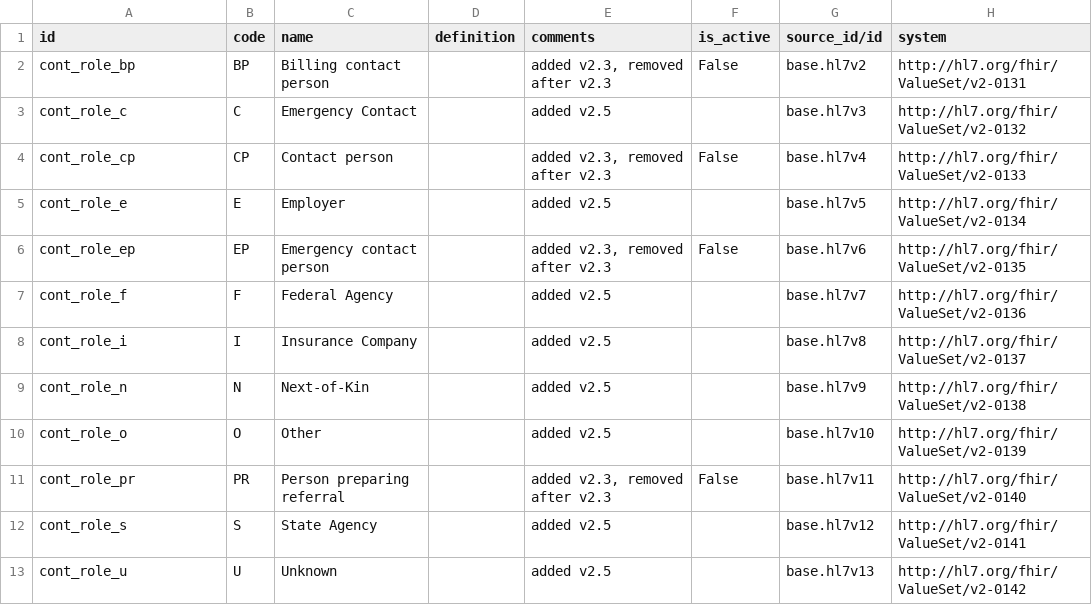
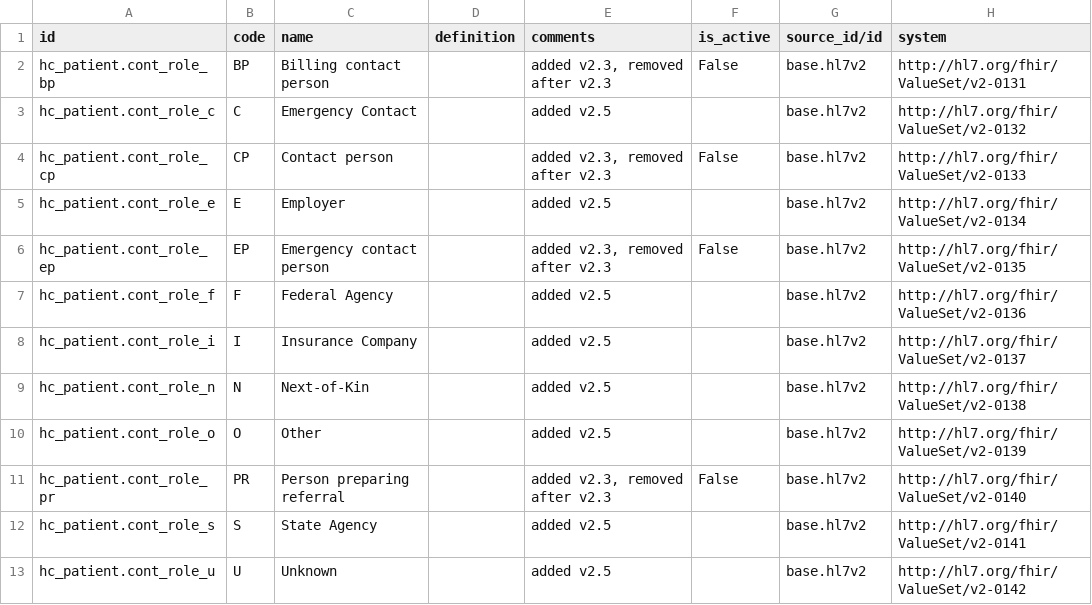
Before and after one commit to LasLabs/odoo-fhir, a CSV file: addons/hc_patient/data/hc.vs.v2.contact.role.csv, drawn as a sheet.

```diff
--- a/addons/hc_patient/data/hc.vs.v2.contact.role.csv
+++ b/addons/hc_patient/data/hc.vs.v2.contact.role.csv
@@ -1,13 +1,13 @@
 id,"code","name","definition","comments","is_active","source_id/id","system"
-cont_role_bp,"BP","Billing contact person","","added v2.3, removed after v2.3","False","base.hl7v2","http://hl7.org/fhir/ValueSet/v2-0131"
-cont_role_c,"C","Emergency Contact","","added v2.5","","base.hl7v3","http://hl7.org/fhir/ValueSet/v2-0132"
-cont_role_cp,"CP","Contact person","","added v2.3, removed after v2.3","False","base.hl7v4","http://hl7.org/fhir/ValueSet/v2-0133"
-cont_role_e,"E","Employer","","added v2.5","","base.hl7v5","http://hl7.org/fhir/ValueSet/v2-0134"
-cont_role_ep,"EP","Emergency contact person","","added v2.3, removed after v2.3","False","base.hl7v6","http://hl7.org/fhir/ValueSet/v2-0135"
-cont_role_f,"F","Federal Agency","","added v2.5","","base.hl7v7","http://hl7.org/fhir/ValueSet/v2-0136"
-cont_role_i,"I","Insurance Company","","added v2.5","","base.hl7v8","http://hl7.org/fhir/ValueSet/v2-0137"
-cont_role_n,"N","Next-of-Kin","","added v2.5","","base.hl7v9","http://hl7.org/fhir/ValueSet/v2-0138"
-cont_role_o,"O","Other","","added v2.5","","base.hl7v10","http://hl7.org/fhir/ValueSet/v2-0139"
-cont_role_pr,"PR","Person preparing referral","","added v2.3, removed after v2.3","False","base.hl7v11","http://hl7.org/fhir/ValueSet/v2-0140"
-cont_role_s,"S","State Agency","","added v2.5","","base.hl7v12","http://hl7.org/fhir/ValueSet/v2-0141"
-cont_role_u,"U","Unknown","","added v2.5","","base.hl7v13","http://hl7.org/fhir/ValueSet/v2-0142"
+hc_patient.cont_role_bp,"BP","Billing contact person","","added v2.3, removed after v2.3","False","base.hl7v2","http://hl7.org/fhir/ValueSet/v2-0131"
+hc_patient.cont_role_c,"C","Emergency Contact","","added v2.5","","base.hl7v2","http://hl7.org/fhir/ValueSet/v2-0132"
+hc_patient.cont_role_cp,"CP","Contact person","","added v2.3, removed after v2.3","False","base.hl7v2","http://hl7.org/fhir/ValueSet/v2-0133"
+hc_patient.cont_role_e,"E","Employer","","added v2.5","","base.hl7v2","http://hl7.org/fhir/ValueSet/v2-0134"
+hc_patient.cont_role_ep,"EP","Emergency contact person","","added v2.3, removed after v2.3","False","base.hl7v2","http://hl7.org/fhir/ValueSet/v2-0135"
+hc_patient.cont_role_f,"F","Federal Agency","","added v2.5","","base.hl7v2","http://hl7.org/fhir/ValueSet/v2-0136"
+hc_patient.cont_role_i,"I","Insurance Company","","added v2.5","","base.hl7v2","http://hl7.org/fhir/ValueSet/v2-0137"
+hc_patient.cont_role_n,"N","Next-of-Kin","","added v2.5","","base.hl7v2","http://hl7.org/fhir/ValueSet/v2-0138"
+hc_patient.cont_role_o,"O","Other","","added v2.5","","base.hl7v2","http://hl7.org/fhir/ValueSet/v2-0139"
+hc_patient.cont_role_pr,"PR","Person preparing referral","","added v2.3, removed after v2.3","False","base.hl7v2","http://hl7.org/fhir/ValueSet/v2-0140"
+hc_patient.cont_role_s,"S","State Agency","","added v2.5","","base.hl7v2","http://hl7.org/fhir/ValueSet/v2-0141"
+hc_patient.cont_role_u,"U","Unknown","","added v2.5","","base.hl7v2","http://hl7.org/fhir/ValueSet/v2-0142"
```
Also changed, not shown: addons/hc_patient/security/ir.model.access.csv, 5 other files.
